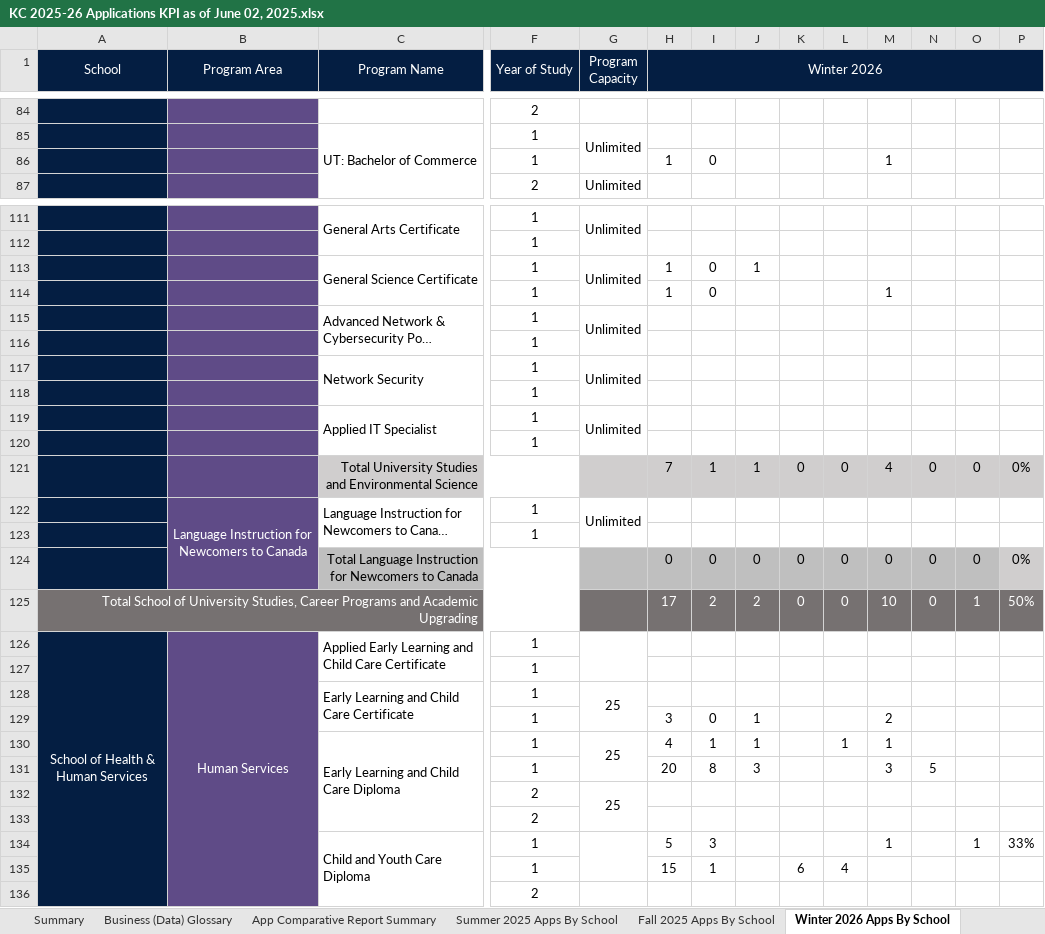
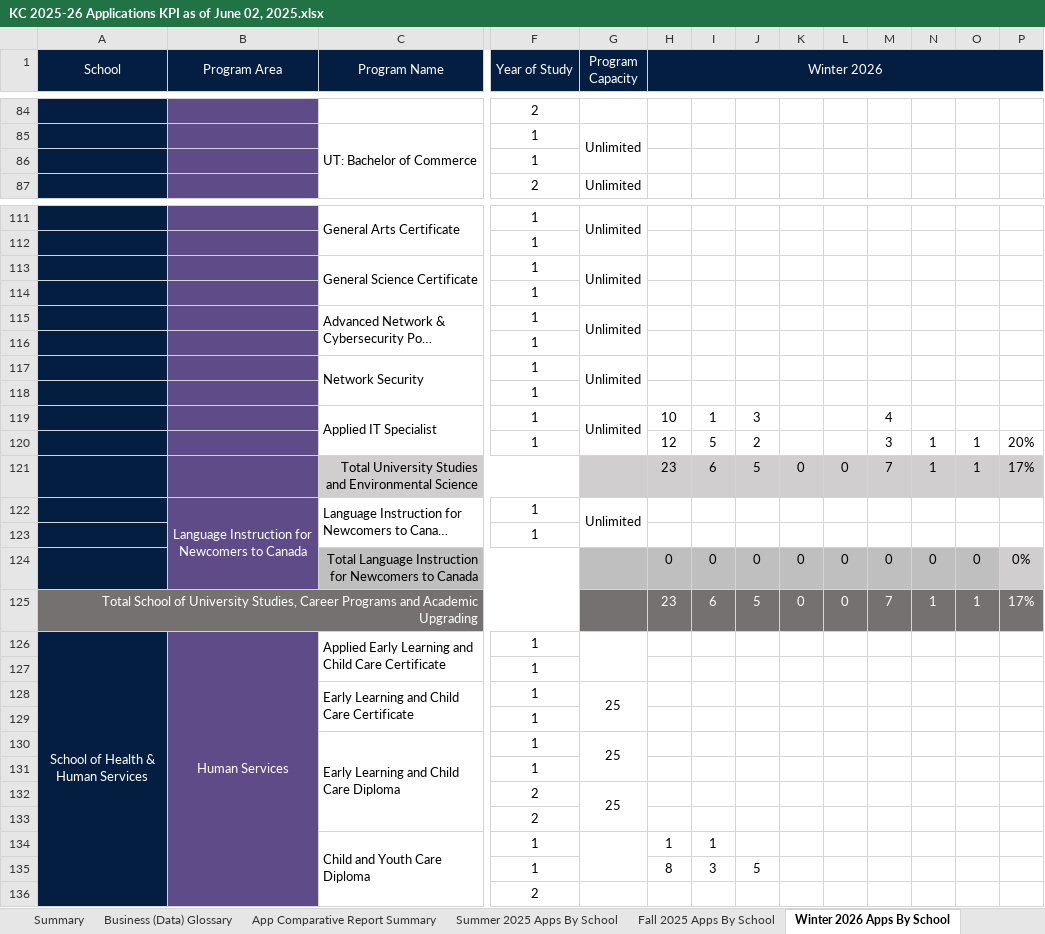
Before and after one commit to guochuanyong/KPI-Automation-Final-Products, an Excel workbook: Output Files/KC 2025-26 Applications KPI as of June 02, 2025.xlsx, sheet Winter 2026 Apps By School, drawn as a sheet; only a part is shown, gaps mark what is left out; long unchanged cells end in …; values as stored, in another font and other column widths than the file's, no borders; conditional formats not drawn; removed rows and columns are numbered as before the commit, all else as after; rows hold the shown columns only; the diff covers the shown part only; the diff names each change by its address in the sheet, - before the commit and + after, or states it on an @@ line.

```diff
--- a/Output Files/KC 2025-26 Applications KPI as of June 02, 2025.xlsx (sheet Winter 2026 Apps By School)
+++ b/Output Files/KC 2025-26 Applications KPI as of June 02, 2025.xlsx (sheet Winter 2026 Apps By School)
-row 86:  |  |  | 1 |  | 1 | 0 |  |  |  | 1
+row 86:  |  |  | 1
-H113 (Winter 2026): 1
+H113 (Winter 2026): (empty)
-I113: 0
+I113: (empty)
-J113: 1
+J113: (empty)
-row 114:  |  |  | 1 |  | 1 | 0 |  |  |  | 1
+row 114:  |  |  | 1
-H119 (Winter 2026): (empty)
+H119 (Winter 2026): 10
-I119: (empty)
+I119: 1
-J119: (empty)
+J119: 3
-M119: (empty)
+M119: 4
@@ row 120 moved to row 55: International @@
-row 121:  |  | Total University Studies and Environmental Science |  |  | 7 | 1 | 1 | 0 | 0 | 4 | 0 | 0 | 0%
+row 120:  |  |  | 1 |  | 12 | 5 | 2 |  |  | 3 | 1 | 1 | 20%
+row 121:  |  | Total University Studies and Environmental Science |  |  | 23 | 6 | 5 | 0 | 0 | 7 | 1 | 1 | 17%
-H125 (Winter 2026): 17
+H125 (Winter 2026): 23
-I125: 2
+I125: 6
-J125: 2
+J125: 5
-M125: 10
+M125: 7
-N125: 0
+N125: 1
-P125: 50%
+P125: 17%
-row 129:  |  |  | 1 |  | 3 | 0 | 1 |  |  | 2
-row 130:  |  | Early Learning and Child Care Diploma | 1 | 25 | 4 | 1 | 1 |  | 1 | 1
-row 131:  |  |  | 1 |  | 20 | 8 | 3 |  |  | 3 | 5
+row 129:  |  |  | 1
+row 130:  |  | Early Learning and Child Care Diploma | 1 | 25
+row 131:  |  |  | 1
-row 134:  |  | Child and Youth Care Diploma | 1 |  | 5 | 3 |  |  |  | 1 |  | 1 | 33%
-row 135:  |  |  | 1 |  | 15 | 1 |  | 6 | 4
+row 134:  |  | Child and Youth Care Diploma | 1 |  | 1 | 1
+row 135:  |  |  | 1 |  | 8 | 3 | 5
```
Also changed, not shown: 14 added rows, 15 removed rows and 20 edited cells elsewhere in this sheet, sheet Fall 2025 Apps By School, sheet App Comparative Report Summary, sheet Summer 2025 Apps By School, sheet Spring 2026 Apps By School, hidden cells, 8 other files.
